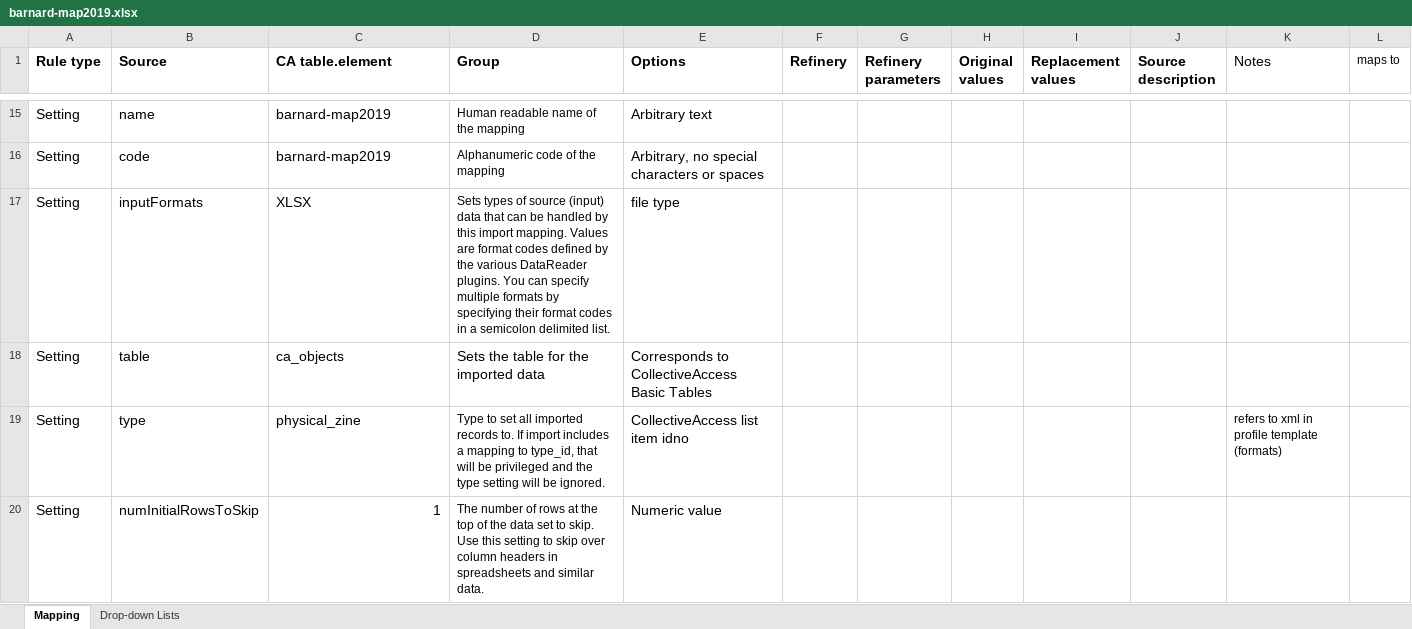
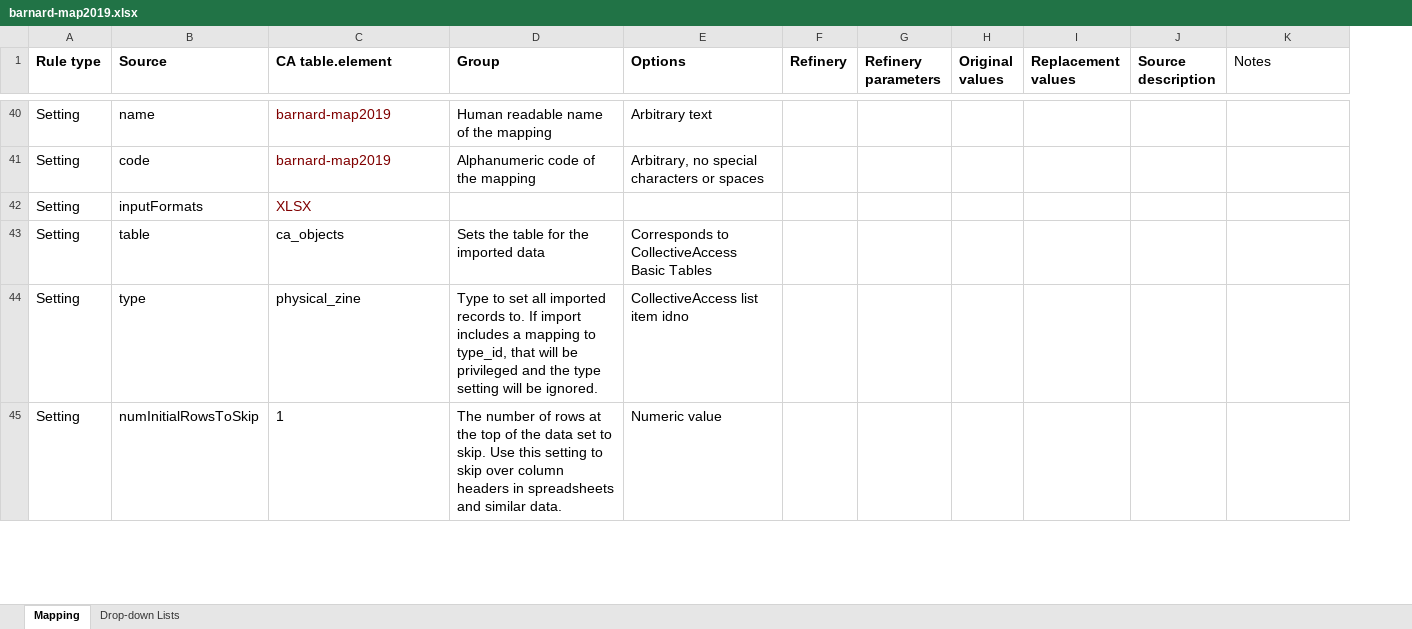
Before and after one commit to zinecat/zinecat.org, an Excel workbook: records_maps/Capstone Maps/barnard-map2019.xlsx, sheet Mapping, drawn as a sheet; only a part is shown, gaps mark what is left out; values as stored, in another font and other column widths than the file's, no borders; removed rows and columns are numbered as before the commit, all else as after; the diff covers the shown part only; the diff names each change by its address in the sheet, - before the commit and + after, or states it on an @@ line.

```diff
--- a/records_maps/Capstone Maps/barnard-map2019.xlsx (sheet Mapping)
+++ b/records_maps/Capstone Maps/barnard-map2019.xlsx (sheet Mapping)
-column L (maps to), empty
-C40:C42 text colour: black
+C40:C42 text colour: #800000
@@ D40:D41 text size: larger @@
-D42 (Group): Sets types of source (input) data that can be handled by this import mapping. Values are format codes defined by the various DataReader plugins. You can specify multiple formats by specifying their format codes in a semicolon delimited list.
+D42 (Group): (empty)
-E42 (Options): file type
+E42 (Options): (empty)
@@ D44:D45 text size: larger @@
-K44 (Notes): refers to xml in profile template (formats)
+K44 (Notes): (empty)
-C45 alignment: right
+C45 alignment: left
```
Also changed, not shown: 28 added rows, 1 removed row, 28 edited cells and cell formats elsewhere in this sheet, 4 other files.
